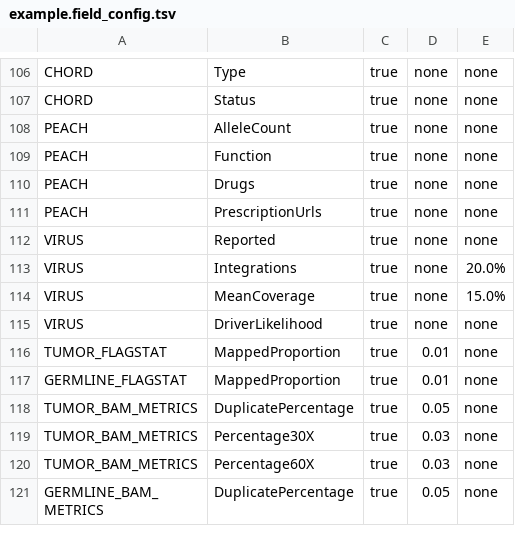
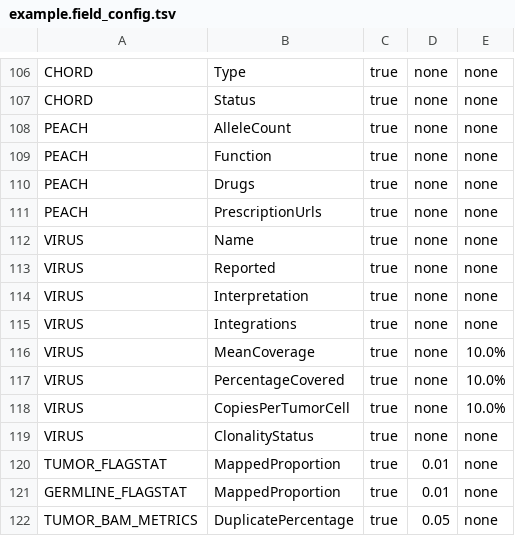
Before and after one commit to hartwigmedical/hmftools, a TSV file: compar/src/main/resources/field_config/detailed/example.field_config.tsv, drawn as a sheet; only a part is shown, gaps mark what is left out; the shorter side is filled out with more unchanged rows.

Commit message:
Compar: Update virus fields in README and example field configs (AUS-429)

```diff
--- a/compar/src/main/resources/field_config/detailed/example.field_config.tsv
+++ b/compar/src/main/resources/field_config/detailed/example.field_config.tsv
@@ -111,6 +111,10 @@ PEACH	Drugs	true	none	none
 PEACH	PrescriptionUrls	true	none	none
+VIRUS	Name	true	none	none
 VIRUS	Reported	true	none	none
-VIRUS	Integrations	true	none	20.0%
-VIRUS	MeanCoverage	true	none	15.0%
-VIRUS	DriverLikelihood	true	none	none
+VIRUS	Interpretation	true	none	none
+VIRUS	Integrations	true	none	none
+VIRUS	MeanCoverage	true	none	10.0%
+VIRUS	PercentageCovered	true	none	10.0%
+VIRUS	CopiesPerTumorCell	true	none	10.0%
+VIRUS	ClonalityStatus	true	none	none
 TUMOR_FLAGSTAT	MappedProportion	true	0.01	none
```
Also changed, not shown: compar/src/main/resources/field_config/reportable/example.field_config.tsv, 1 other file.
